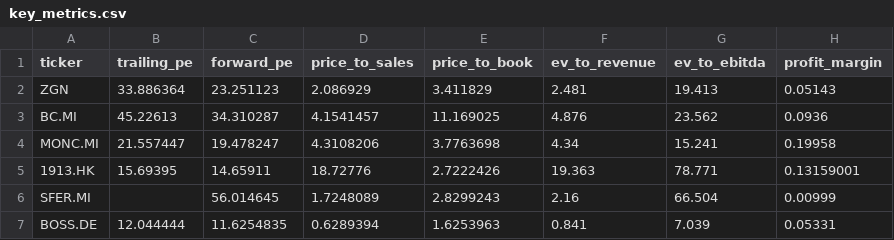
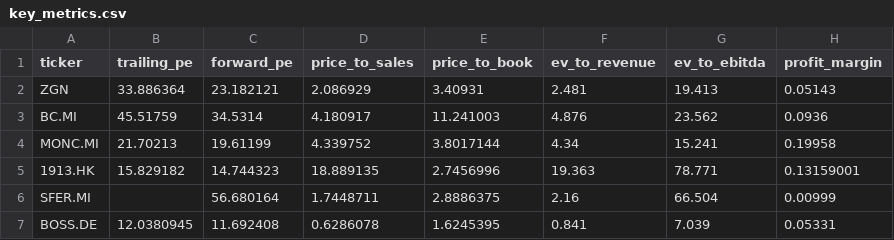
Before and after one commit to iliash-git/zegna-luxury-dashboard, a CSV file: data/key_metrics.csv, drawn as a sheet; only a part is shown; the diff names each change by its address in the sheet, - before the commit and + after, or states it on an @@ line.

```diff
--- a/data/key_metrics.csv
+++ b/data/key_metrics.csv
-C2 (forward_pe): 23.251123
+C2 (forward_pe): 23.182121
-E2 (price_to_book): 3.411829
+E2 (price_to_book): 3.40931
-B3 (trailing_pe): 45.22613
+B3 (trailing_pe): 45.51759
-C3 (forward_pe): 34.310287
+C3 (forward_pe): 34.5314
-D3 (price_to_sales): 4.1541457
+D3 (price_to_sales): 4.180917
-E3 (price_to_book): 11.169025
+E3 (price_to_book): 11.241003
-B4 (trailing_pe): 21.557447
+B4 (trailing_pe): 21.70213
-C4 (forward_pe): 19.478247
+C4 (forward_pe): 19.61199
-D4 (price_to_sales): 4.3108206
+D4 (price_to_sales): 4.339752
-E4 (price_to_book): 3.7763698
+E4 (price_to_book): 3.8017144
-B5 (trailing_pe): 15.69395
+B5 (trailing_pe): 15.829182
-C5 (forward_pe): 14.65911
+C5 (forward_pe): 14.744323
-D5 (price_to_sales): 18.72776
+D5 (price_to_sales): 18.889135
-E5 (price_to_book): 2.7222426
+E5 (price_to_book): 2.7456996
-C6 (forward_pe): 56.014645
+C6 (forward_pe): 56.680164
-D6 (price_to_sales): 1.7248089
+D6 (price_to_sales): 1.7448711
-E6 (price_to_book): 2.8299243
+E6 (price_to_book): 2.8886375
-B7 (trailing_pe): 12.044444
+B7 (trailing_pe): 12.0380945
-C7 (forward_pe): 11.6254835
+C7 (forward_pe): 11.692408
-D7 (price_to_sales): 0.6289394
+D7 (price_to_sales): 0.6286078
-E7 (price_to_book): 1.6253963
+E7 (price_to_book): 1.6245395
```
Also changed, not shown: data/company_info.csv, data/income_statement.csv, 3 other files.
